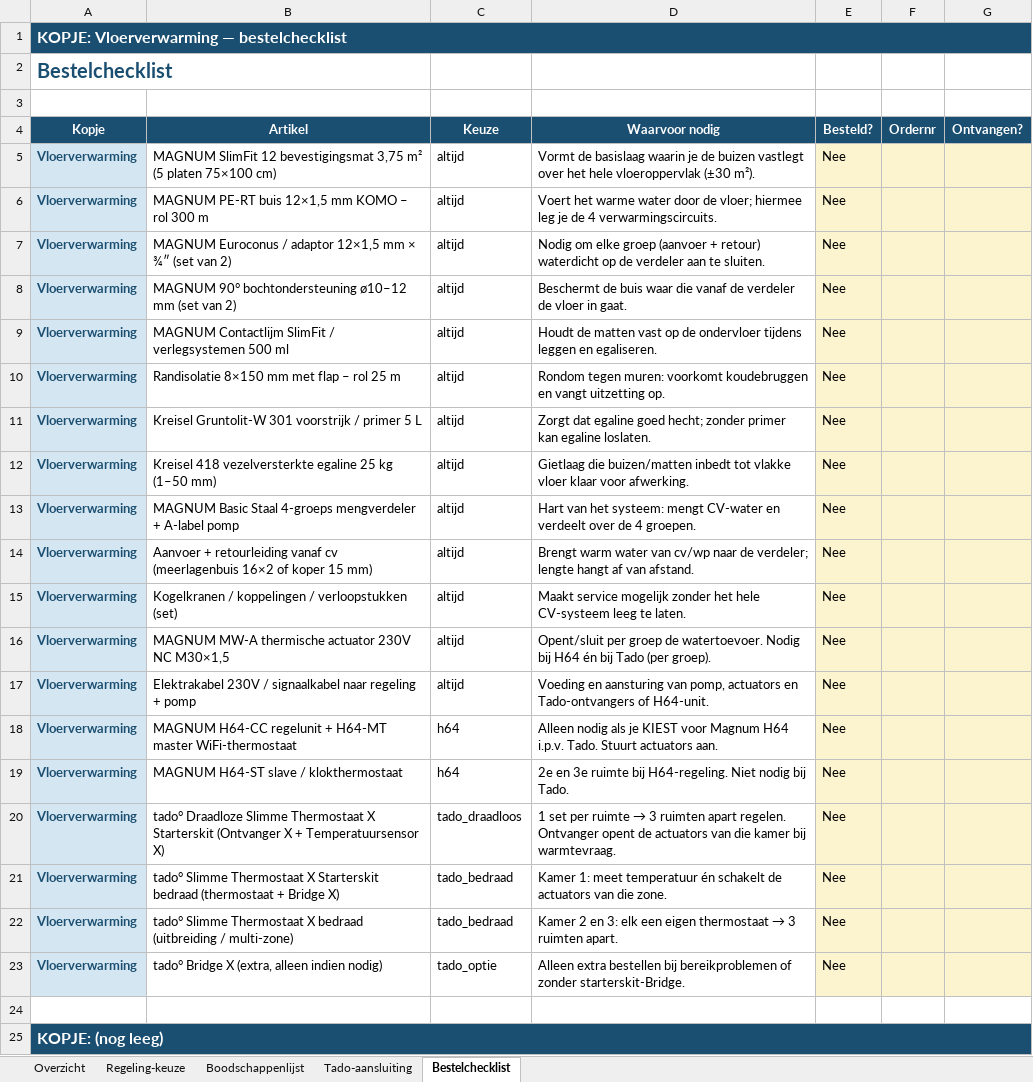
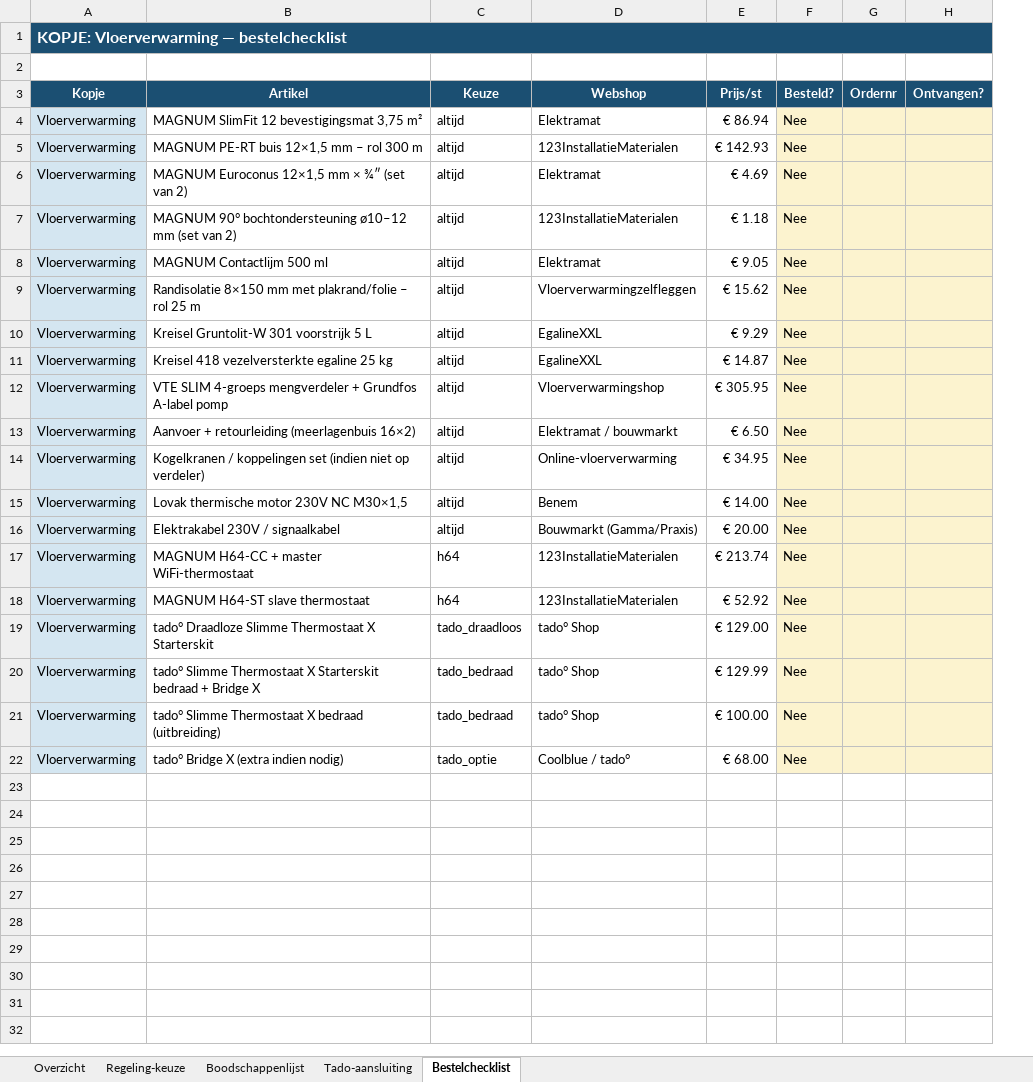
Before and after one commit to bmverhagen/test, an Excel workbook: Materiaalbenodigdheden_Vloerverwarming.xlsx, sheet Bestelchecklist, drawn as a sheet; values as stored, in another font and other column widths than the file's, no borders; removed rows and columns are numbered as before the commit, all else as after; the diff names each change by its address in the sheet, - before the commit and + after, or states it on an @@ line.

```diff
--- a/Materiaalbenodigdheden_Vloerverwarming.xlsx (sheet Bestelchecklist)
+++ b/Materiaalbenodigdheden_Vloerverwarming.xlsx (sheet Bestelchecklist)
-column D (Waarvoor nodig), rows 5-23: Vormt de basislaag waarin je de buizen vastlegt over het hele vloeroppervlak (±30 m²). | Voert het warme water door de vloer; hiermee leg je de 4 verwarmingscircuits. | Nodig om elke groep (aanvoer + retour) waterdicht op de verdeler aan te sluiten. | Beschermt de buis waar die vanaf de verdeler de vloer in gaat. | Houdt de matten vast op de ondervloer tijdens leggen en egaliseren. | Rondom tegen muren: voorkomt koudebruggen en vangt uitzetting op. | Zorgt dat egaline goed hecht; zonder primer kan egaline loslaten. | Gietlaag die buizen/matten inbedt tot vlakke vloer klaar voor afwerking. | Hart van het systeem: mengt CV-water en verdeelt over de 4 groepen. | Brengt warm water van cv/wp naar de verdeler; lengte hangt af van afstand. | Maakt service mogelijk zonder het hele CV-systeem leeg te laten. | Opent/sluit per groep de watertoevoer. Nodig bij H64 én bij Tado (per groep). | Voeding en aansturing van pomp, actuators en Tado-ontvangers of H64-unit. | Alleen nodig als je KIEST voor Magnum H64 i.p.v. Tado. Stuurt actuators aan. | 2e en 3e ruimte bij H64-regeling. Niet nodig bij Tado. | 1 set per ruimte → 3 ruimten apart regelen. Ontvanger opent de actuators van die kamer bij warmtevraag. | Kamer 1: meet temperatuur én schakelt de actuators van die zone. | Kamer 2 en 3: elk een eigen thermostaat → 3 ruimten apart. | Alleen extra bestellen bij bereikproblemen of zonder starterskit-Bridge.
+column D (Webshop), rows 4-22: Elektramat | 123InstallatieMaterialen | Elektramat | 123InstallatieMaterialen | Elektramat | Vloerverwarmingzelfleggen | EgalineXXL | EgalineXXL | Vloerverwarmingshop | Elektramat / bouwmarkt | Online-vloerverwarming | Benem | Bouwmarkt (Gamma/Praxis) | 123InstallatieMaterialen | 123InstallatieMaterialen | tado° Shop | tado° Shop | tado° Shop | Coolblue / tado°
+column E (Prijs/st), rows 4-22: € 86.94 | € 142.93 | € 4.69 | € 1.18 | € 9.05 | € 15.62 | € 9.29 | € 14.87 | € 305.95 | € 6.50 | € 34.95 | € 14.00 | € 20.00 | € 213.74 | € 52.92 | € 129.00 | € 129.99 | € 100.00 | € 68.00
-row 2: Bestelchecklist
@@ A4:A22 bold: on → off, text colour: #1B4F72 → black @@
-B4 (Artikel): …3,75 m² (5 platen 75×100 cm)
+B4 (Artikel): …3,75 m²
-B5 (Artikel): MAGNUM PE-RT buis 12×1,5 mm KOMO – rol 300 m
+B5 (Artikel): MAGNUM PE-RT buis 12×1,5 mm – rol 300 m
-B6 (Artikel): MAGNUM Euroconus / adaptor 12×1,5 mm…
+B6 (Artikel): MAGNUM Euroconus 12×1,5 mm…
-B8 (Artikel): MAGNUM Contactlijm SlimFit / verlegsystemen 500 ml
+B8 (Artikel): MAGNUM Contactlijm 500 ml
-B9 (Artikel): …mm met flap – rol…
+B9 (Artikel): …mm met plakrand/folie – rol…
-B10 (Artikel): Kreisel Gruntolit-W 301 voorstrijk / primer 5 L
+B10 (Artikel): Kreisel Gruntolit-W 301 voorstrijk 5 L
-B11 (Artikel): …25 kg (1–50 mm)
+B11 (Artikel): …25 kg
-B12 (Artikel): MAGNUM Basic Staal 4-groeps mengverdeler + A-label pomp
+B12 (Artikel): VTE SLIM 4-groeps mengverdeler + Grundfos A-label pomp
-B13 (Artikel): …+ retourleiding vanaf cv (meerlagenbuis 16×2 of koper 15 mm)
+B13 (Artikel): …+ retourleiding (meerlagenbuis 16×2)
-B14 (Artikel): …/ koppelingen / verloopstukken (set)
+B14 (Artikel): …/ koppelingen set (indien niet op verdeler)
-B15 (Artikel): MAGNUM MW-A thermische actuator 230V NC M30×1,5
+B15 (Artikel): Lovak thermische motor 230V NC M30×1,5
-B16 (Artikel): Elektrakabel 230V / signaalkabel naar regeling + pomp
+B16 (Artikel): Elektrakabel 230V / signaalkabel
-B17 (Artikel): MAGNUM H64-CC regelunit + H64-MT master WiFi-thermostaat
+B17 (Artikel): MAGNUM H64-CC + master WiFi-thermostaat
-B18 (Artikel): MAGNUM H64-ST slave / klokthermostaat
+B18 (Artikel): MAGNUM H64-ST slave thermostaat
-B19 (Artikel): …X Starterskit (Ontvanger X + Temperatuursensor X)
+B19 (Artikel): …X Starterskit
-B20 (Artikel): …Starterskit bedraad (thermostaat + Bridge X)
+B20 (Artikel): …Starterskit bedraad + Bridge X
-B21 (Artikel): …X bedraad (uitbreiding / multi-zone)
+B21 (Artikel): …X bedraad (uitbreiding)
-B22 (Artikel): tado° Bridge X (extra, alleen indien nodig)
+B22 (Artikel): tado° Bridge X (extra indien nodig)
-row 24: (empty)
-row 25: KOPJE: (nog leeg)
```
Also changed, not shown: sheet Boodschappenlijst, sheet Regeling-keuze, sheet Overzicht, sheet Tado-aansluiting.
